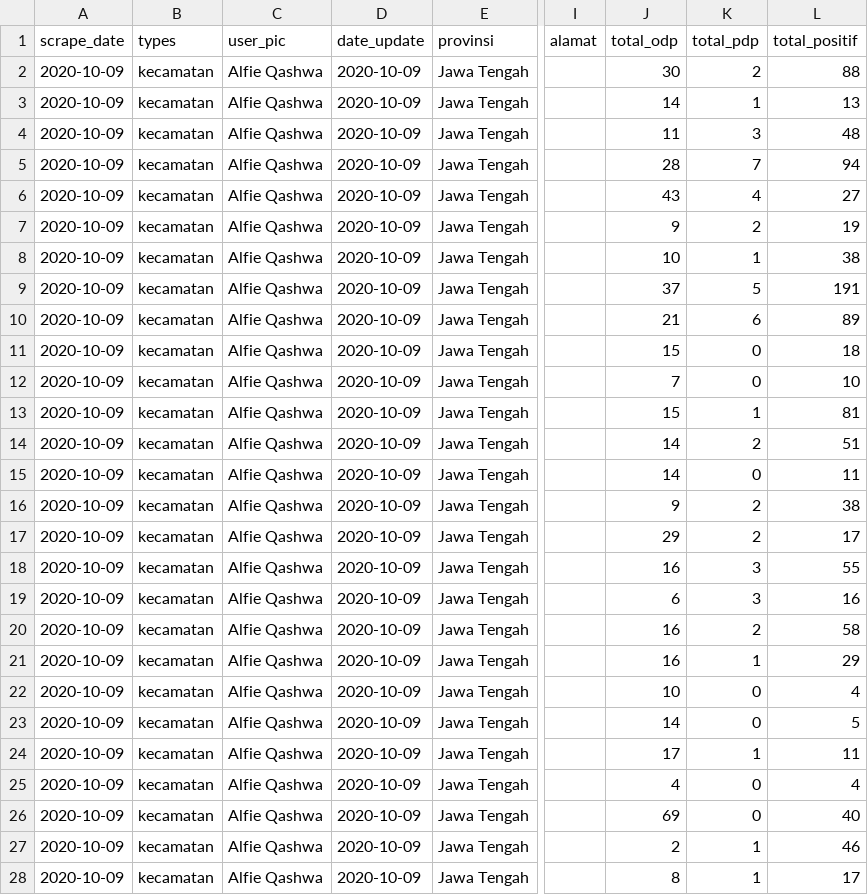
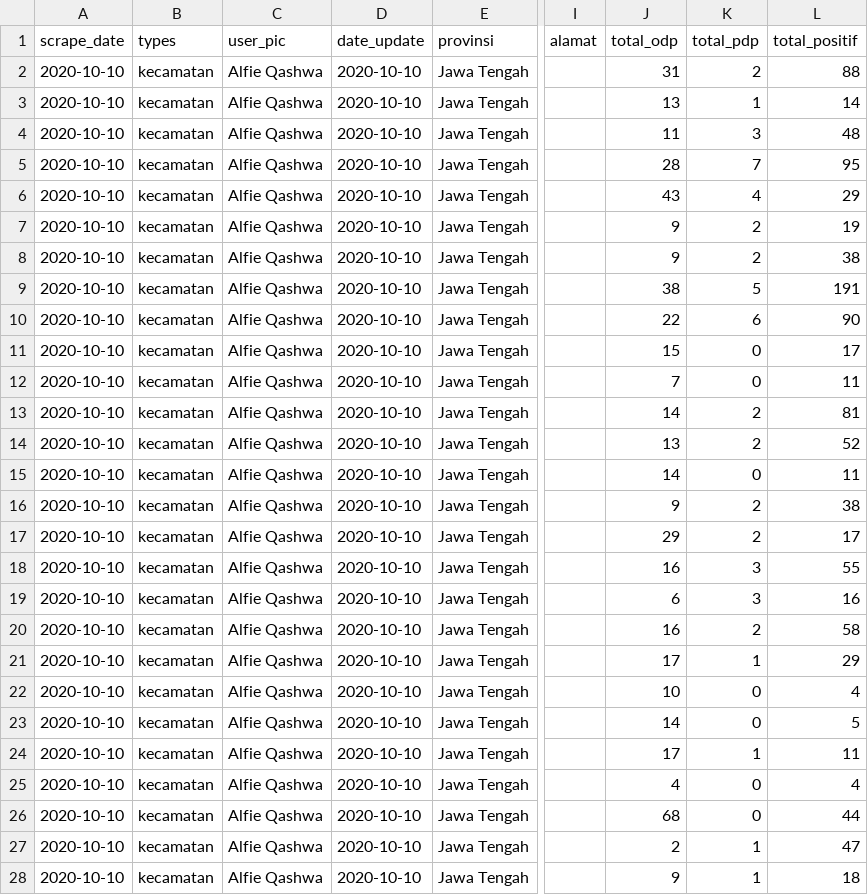
Before and after one commit to alfieqashwa/kominfo-pedulilindungi, a CSV file: JAWA_TENGAH/kendal/new/format.csv, drawn as a sheet; only a part is shown, gaps mark what is left out; the diff covers the shown part only; the diff names each change by its address in the sheet, - before the commit and + after, or states it on an @@ line.

```diff
--- a/JAWA_TENGAH/kendal/new/format.csv
+++ b/JAWA_TENGAH/kendal/new/format.csv
-A2:A28 (scrape_date): 2020-10-09
+A2:A28 (scrape_date): 2020-10-10
-D2:D28 (date_update): 2020-10-09
+D2:D28 (date_update): 2020-10-10
-J2 (total_odp): 30
+J2 (total_odp): 31
-J3 (total_odp): 14
+J3 (total_odp): 13
-L3 (total_positif): 13
+L3 (total_positif): 14
-L5 (total_positif): 94
+L5 (total_positif): 95
-L6 (total_positif): 27
+L6 (total_positif): 29
-J8 (total_odp): 10
+J8 (total_odp): 9
-K8 (total_pdp): 1
+K8 (total_pdp): 2
-J9 (total_odp): 37
+J9 (total_odp): 38
-J10 (total_odp): 21
+J10 (total_odp): 22
-L10 (total_positif): 89
+L10 (total_positif): 90
-L11 (total_positif): 18
+L11 (total_positif): 17
-L12 (total_positif): 10
+L12 (total_positif): 11
-J13 (total_odp): 15
+J13 (total_odp): 14
-K13 (total_pdp): 1
+K13 (total_pdp): 2
-J14 (total_odp): 14
+J14 (total_odp): 13
-L14 (total_positif): 51
+L14 (total_positif): 52
-J21 (total_odp): 16
+J21 (total_odp): 17
-J26 (total_odp): 69
+J26 (total_odp): 68
-L26 (total_positif): 40
+L26 (total_positif): 44
-L27 (total_positif): 46
+L27 (total_positif): 47
-J28 (total_odp): 8
+J28 (total_odp): 9
-L28 (total_positif): 17
+L28 (total_positif): 18
```
Also changed, not shown: 8 edited cells elsewhere in this file, JAWA_TENGAH/tegal/new/format.csv, 11 other files.
